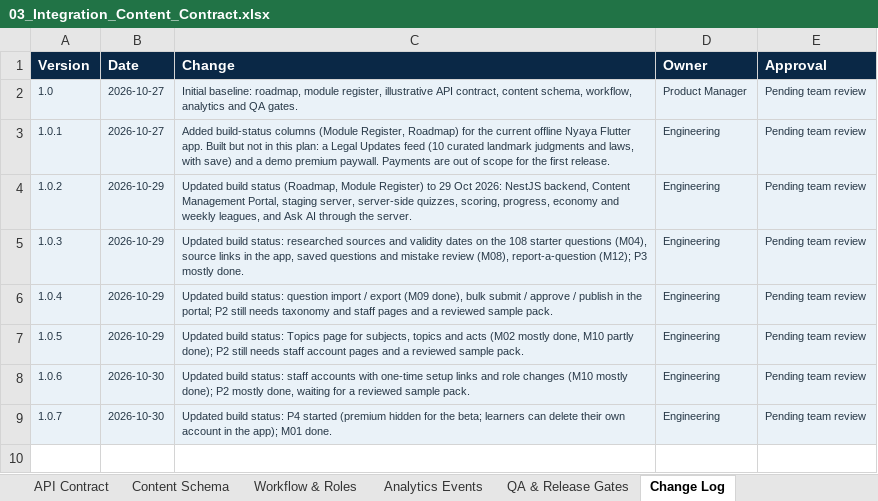
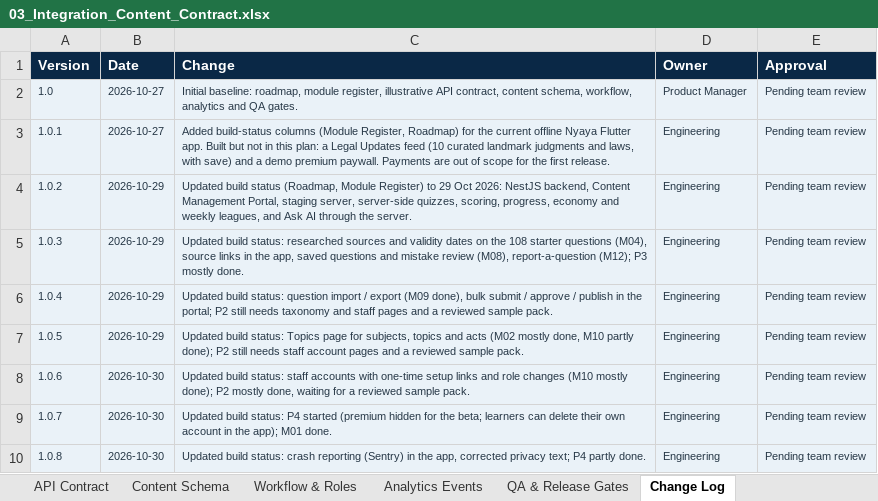
Before and after one commit to gowtham0210/nyaya_v2, an Excel workbook: docs/planning/03_Integration_Content_Contract.xlsx, sheet Change Log, drawn as a sheet; values as stored, in another font and other column widths than the file's, no borders; the diff names each change by its address in the sheet, - before the commit and + after, or states it on an @@ line.

```diff
--- a/docs/planning/03_Integration_Content_Contract.xlsx (sheet Change Log)
+++ b/docs/planning/03_Integration_Content_Contract.xlsx (sheet Change Log)
+row 10: 1.0.8 | 2026-10-30 | Updated build status: crash reporting (Sentry) in the app, corrected privacy text; P4 partly done. | Engineering | Pending team review
```
Also changed, not shown: sheet Roadmap, 24 other files.
